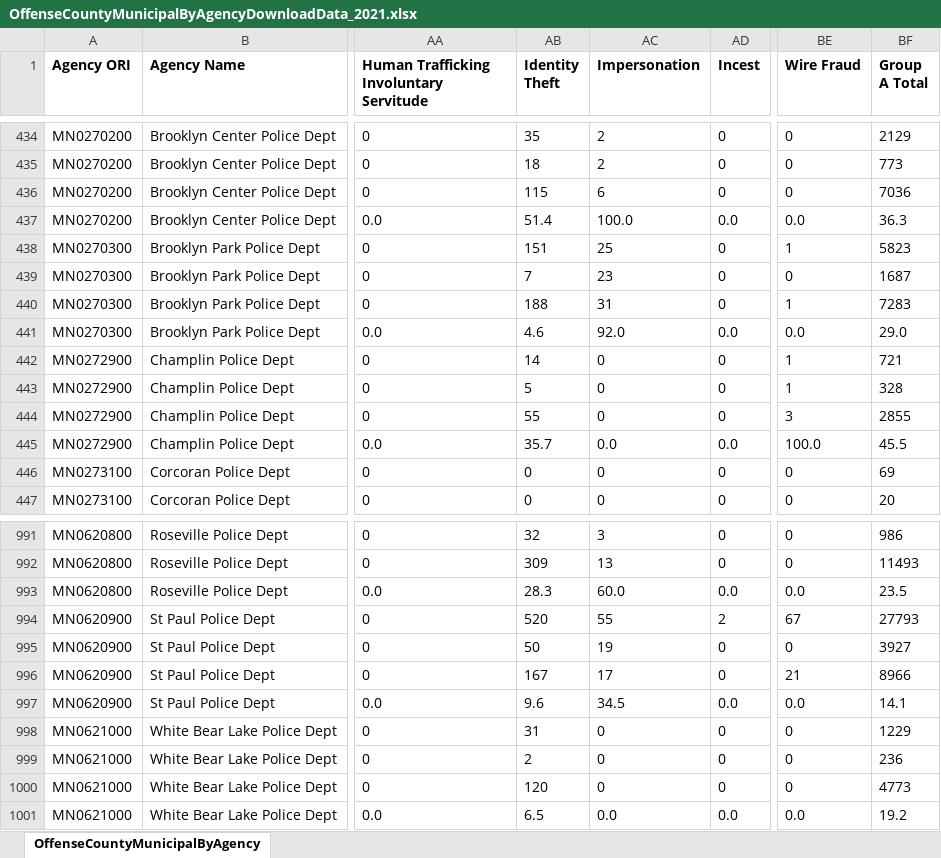
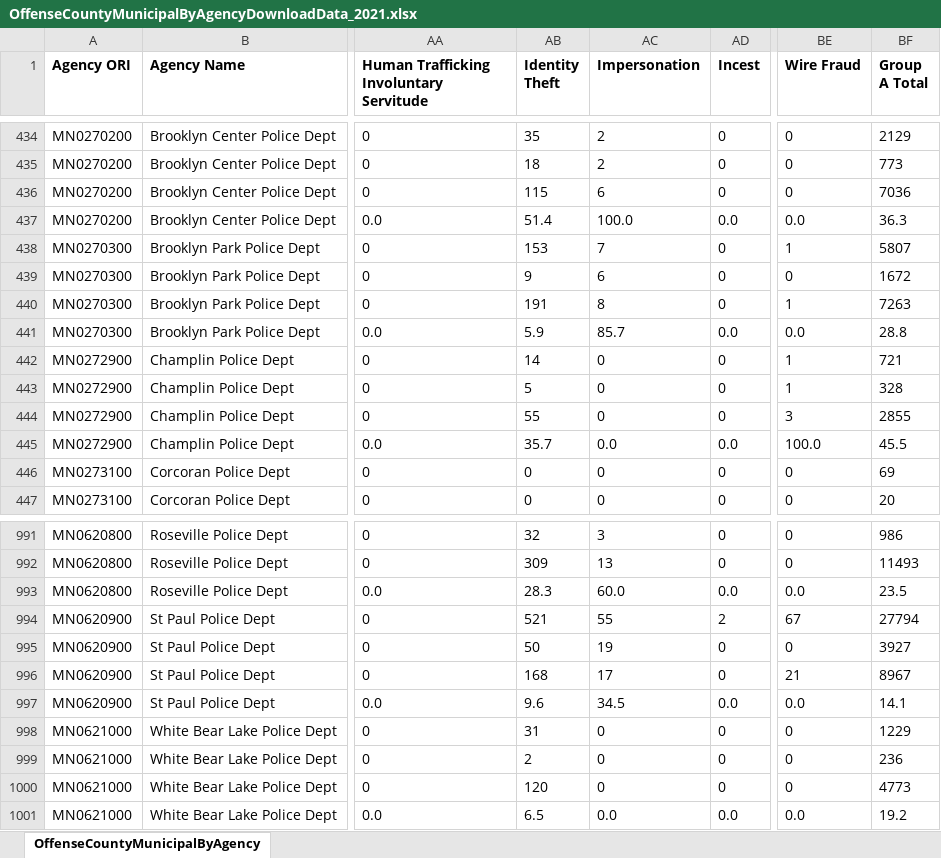
Before and after one commit to striblab/crimedash, an Excel workbook: store/nibrs/OffenseCountyMunicipalByAgencyDownloadData_2021.xlsx, sheet OffenseCountyMunicipalByAgency, drawn as a sheet; only a part is shown, gaps mark what is left out; values as stored, in another font and other column widths than the file's, no borders; the diff names each change by its address in the sheet, - before the commit and + after, or states it on an @@ line.

```diff
--- a/store/nibrs/OffenseCountyMunicipalByAgencyDownloadData_2021.xlsx (sheet OffenseCountyMunicipalByAgency)
+++ b/store/nibrs/OffenseCountyMunicipalByAgencyDownloadData_2021.xlsx (sheet OffenseCountyMunicipalByAgency)
-AB438 (Identity Theft): 151
+AB438 (Identity Theft): 153
-AC438 (Impersonation): 25
+AC438 (Impersonation): 7
-BF438 (Group A Total): 5823
+BF438 (Group A Total): 5807
-AB439 (Identity Theft): 7
+AB439 (Identity Theft): 9
-AC439 (Impersonation): 23
+AC439 (Impersonation): 6
-BF439 (Group A Total): 1687
+BF439 (Group A Total): 1672
-AB440 (Identity Theft): 188
+AB440 (Identity Theft): 191
-AC440 (Impersonation): 31
+AC440 (Impersonation): 8
-BF440 (Group A Total): 7283
+BF440 (Group A Total): 7263
-AB441 (Identity Theft): 4.6
+AB441 (Identity Theft): 5.9
-AC441 (Impersonation): 92.0
+AC441 (Impersonation): 85.7
-BF441 (Group A Total): 29.0
+BF441 (Group A Total): 28.8
-AB994 (Identity Theft): 520
+AB994 (Identity Theft): 521
-BF994 (Group A Total): 27793
+BF994 (Group A Total): 27794
-AB996 (Identity Theft): 167
+AB996 (Identity Theft): 168
-BF996 (Group A Total): 8966
+BF996 (Group A Total): 8967
```
Also changed, not shown: store/nibrs/OffenseCountyMunicipalByAgencyDownloadData_2022.xlsx, store/nibrs/OffenseCountyMunicipalByAgencyDownloadData_2023.xlsx, 20 other files.
